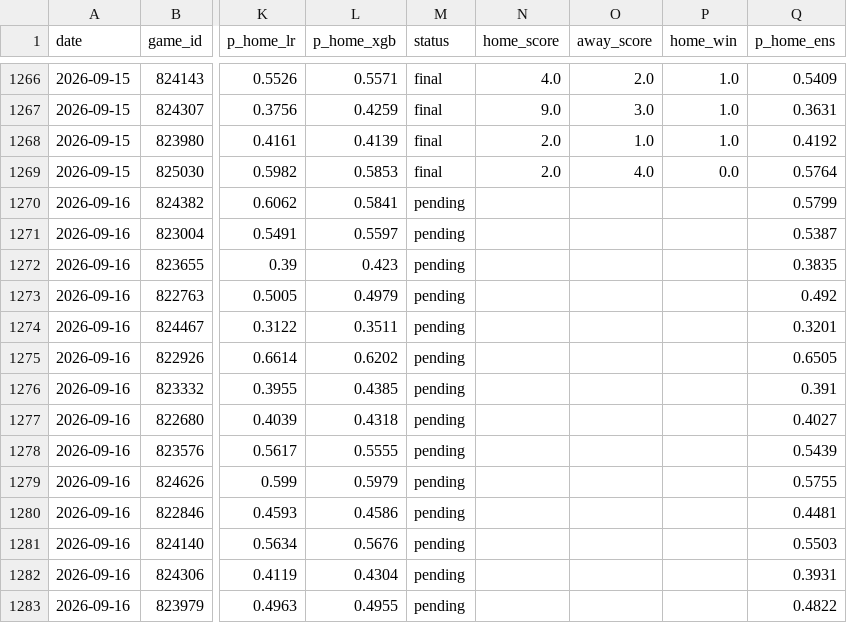
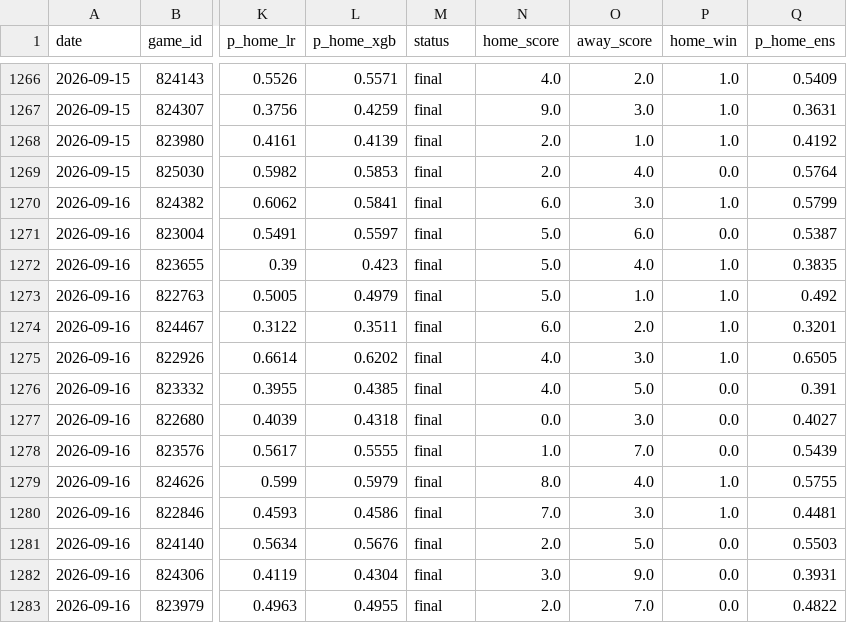
Before and after one commit to JarvisLee511/mlb-playoff-predictor-2026, a CSV file: data/predictions_log.csv, drawn as a sheet; only a part is shown, gaps mark what is left out; the diff covers the shown part only; the diff names each change by its address in the sheet, - before the commit and + after, or states it on an @@ line.

```diff
--- a/data/predictions_log.csv
+++ b/data/predictions_log.csv
-M1270:M1283 (status): pending
+M1270:M1283 (status): final
-N1270 (home_score): (empty)
+N1270 (home_score): 6.0
-O1270 (away_score): (empty)
+O1270 (away_score): 3.0
-P1270 (home_win): (empty)
+P1270 (home_win): 1.0
-N1271:N1273 (home_score): (empty)
+N1271:N1273 (home_score): 5.0
-O1271 (away_score): (empty)
+O1271 (away_score): 6.0
-P1271 (home_win): (empty)
+P1271 (home_win): 0.0
-O1272 (away_score): (empty)
+O1272 (away_score): 4.0
-P1272:P1275 (home_win): (empty)
+P1272:P1275 (home_win): 1.0
-O1273 (away_score): (empty)
+O1273 (away_score): 1.0
-N1274 (home_score): (empty)
+N1274 (home_score): 6.0
-O1274 (away_score): (empty)
+O1274 (away_score): 2.0
-N1275:N1276 (home_score): (empty)
+N1275:N1276 (home_score): 4.0
-O1275 (away_score): (empty)
+O1275 (away_score): 3.0
-O1276 (away_score): (empty)
+O1276 (away_score): 5.0
-P1276:P1278 (home_win): (empty)
+P1276:P1278 (home_win): 0.0
-N1277 (home_score): (empty)
+N1277 (home_score): 0.0
-O1277 (away_score): (empty)
+O1277 (away_score): 3.0
-N1278 (home_score): (empty)
+N1278 (home_score): 1.0
-O1278 (away_score): (empty)
+O1278 (away_score): 7.0
-N1279 (home_score): (empty)
+N1279 (home_score): 8.0
-O1279 (away_score): (empty)
+O1279 (away_score): 4.0
-P1279:P1280 (home_win): (empty)
+P1279:P1280 (home_win): 1.0
-N1280 (home_score): (empty)
+N1280 (home_score): 7.0
-O1280 (away_score): (empty)
+O1280 (away_score): 3.0
-N1281 (home_score): (empty)
+N1281 (home_score): 2.0
-O1281 (away_score): (empty)
+O1281 (away_score): 5.0
-P1281:P1283 (home_win): (empty)
+P1281:P1283 (home_win): 0.0
-N1282 (home_score): (empty)
+N1282 (home_score): 3.0
-O1282 (away_score): (empty)
+O1282 (away_score): 9.0
-N1283 (home_score): (empty)
+N1283 (home_score): 2.0
-O1283 (away_score): (empty)
+O1283 (away_score): 7.0
```
Also changed, not shown: 9 added rows and 4 edited cells elsewhere in this file, data/probables.csv, outputs/calibration.csv, 11 other files.
